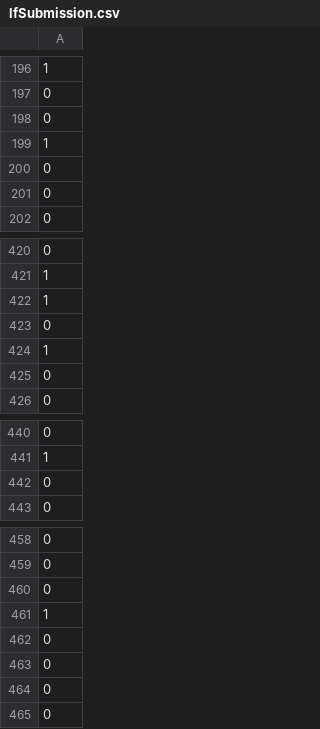
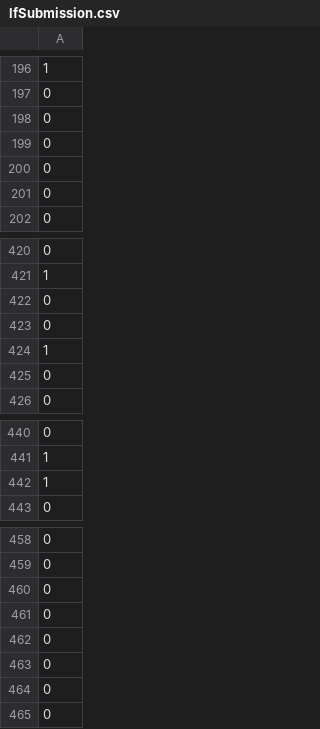
Before and after one commit to tuananh131001/Machine-Learning-Assigment1, a CSV file: lfSubmission.csv, drawn as a sheet; only a part is shown, gaps mark what is left out; removed rows and columns are numbered as before the commit, all else as after; the diff covers the shown part only; the diff names each change by its address in the sheet, - before the commit and + after, or states it on an @@ line.

```diff
--- a/lfSubmission.csv
+++ b/lfSubmission.csv
-row 199: 1
+row 199: 0
-row 422: 1
+row 422: 0
-row 442: 0
+row 68: 0
-row 57: 1
+row 442: 1
-row 461: 1
+row 461: 0
```
Also changed, not shown: 6 added rows, 6 removed rows and 1 moved row elsewhere in this file, rfSubmission.csv, 1 other file.
